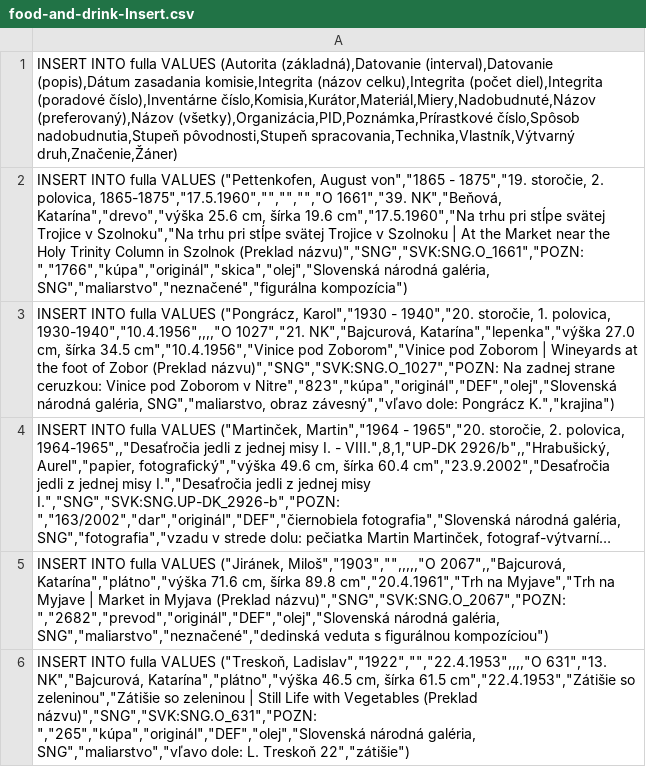
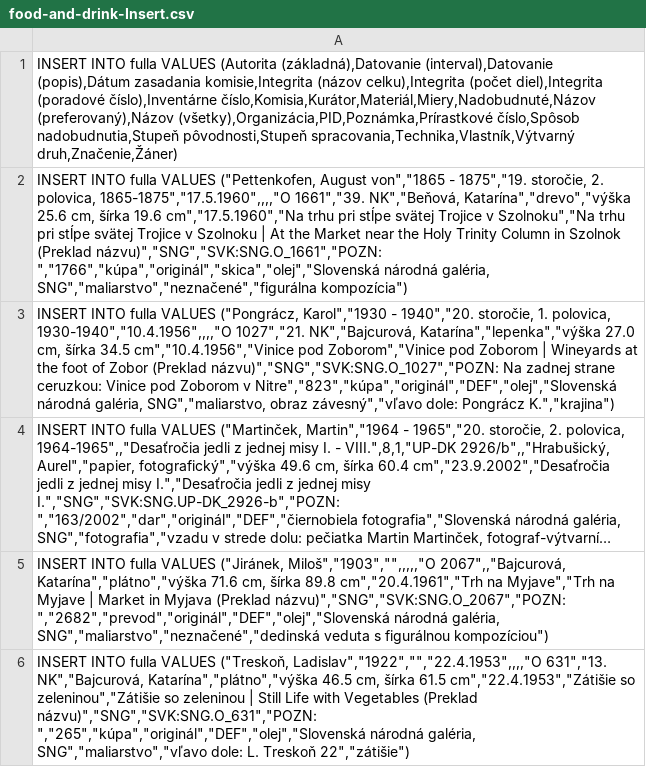
Before and after one commit to boing102/sng-it, a CSV file: food-and-drink-Insert.csv, drawn as a sheet; only a part is shown; long unchanged cells end in ….

Commit message:
csv

```diff
--- a/food-and-drink-Insert.csv
+++ b/food-and-drink-Insert.csv
@@ -1,3 +1,3 @@
 INSERT INTO fulla VALUES (Autorita (základná),Datovanie (interval),Datovanie (popis),Dátum zasadania komisie,Integrita (názov celku),Integrita (počet diel),Integrita (poradové číslo),Inventárne číslo,Komisia,Kurátor,Materiál,Miery,Nadobudnuté,Názov (preferovaný),Názov (všetky),Organizácia,PID,Poznámka,Prírastkové číslo,Spôsob nadobudnutia,Stupeň pôvodnosti,Stupeň spracovania,Technika,Vlastník,Výtvarný druh,Značenie,Žáner);
-INSERT INTO fulla VALUES ("Pettenkofen, August von","1865 - 1875","19. storočie, 2. polovica, 1865-1875","17.5.1960","","","","O 1661","39. NK","Beňová, Katarína","drevo","výška 25.6 cm, šírka 19.6 cm","17.5.1960","Na trhu pri stĺpe svätej Trojice v Szolnoku","Na trhu pri stĺpe svätej Trojice v Szolnoku | At the Market near the Holy Trinity Column in Szolnok (Preklad názvu)","SNG","SVK:SNG.O_1661","POZN: ","1766","kúpa","originál","skica","olej","Slovenská národná galéria, SNG","maliarstvo","neznačené","figurálna kompozícia");
+INSERT INTO fulla VALUES ("Pettenkofen, August von","1865 - 1875","19. storočie, 2. polovica, 1865-1875","17.5.1960",,,,"O 1661","39. NK","Beňová, Katarína","drevo","výška 25.6 cm, šírka 19.6 cm","17.5.1960","Na trhu pri stĺpe svätej Trojice v Szolnoku","Na trhu pri stĺpe svätej Trojice v Szolnoku | At the Market near the Holy Trinity Column in Szolnok (Preklad názvu)","SNG","SVK:SNG.O_1661","POZN: ","1766","kúpa","originál","skica","olej","Slovenská národná galéria, SNG","maliarstvo","neznačené","figurálna kompozícia");
 INSERT INTO fulla VALUES ("Pongrácz, Karol","1930 - 1940","20. storočie, 1. polovica, 1930-1940","10.4.1956",,,,"O 1027","21. NK","Bajcurová, Katarína","lepenka","výška 27.0 cm, šírka 34.5 cm","10.4.1956","Vinice pod Zoborom","Vinice pod Zoborom | Wineyards at the foot of Zobor (Preklad názvu)","SNG","SVK:SNG.O_1027","POZN: Na zadnej strane ceruzkou: Vinice pod Zoborom v Nitre","823","kúpa","originál","DEF","olej","Slovenská národná galéria, SNG","maliarstvo, obraz závesný","vľavo dole: Pongrácz K.","krajina");
```
